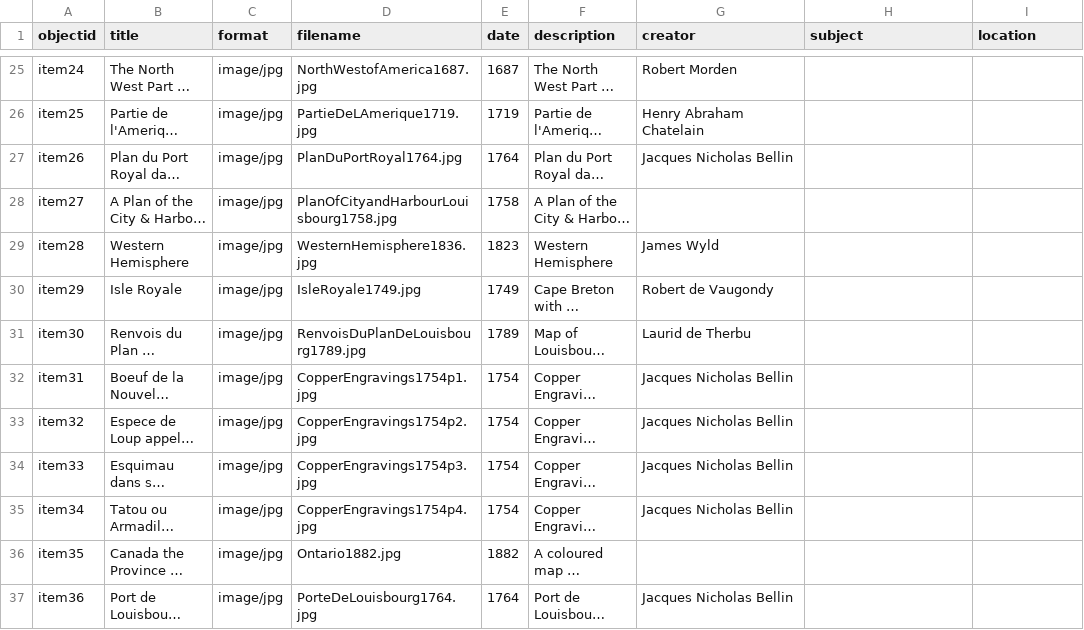
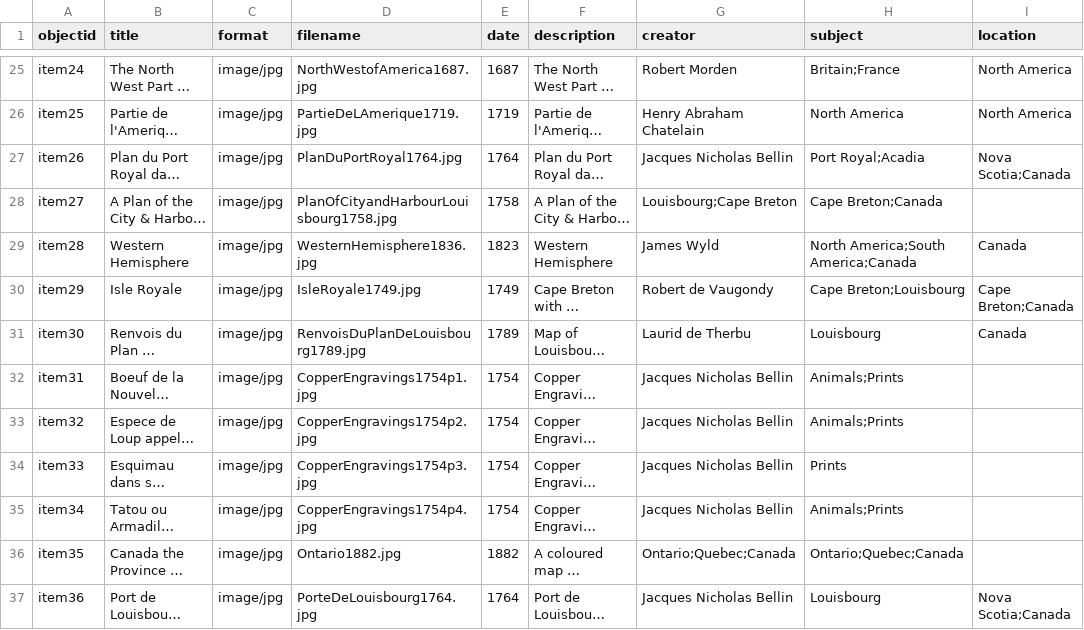
Before and after one commit to chantalcameron/Daniel-Livermore-Map-and-Print-Collection, a CSV file: _data/DLmetadata.csv, drawn as a sheet; only a part is shown, gaps mark what is left out; long unchanged cells end in …; the diff covers the shown part only; the diff names each change by its address in the sheet, - before the commit and + after, or states it on an @@ line.

```diff
--- a/_data/DLmetadata.csv
+++ b/_data/DLmetadata.csv
-H25 (subject): (empty)
+H25 (subject): Britain;France
-I25:I26 (location): (empty)
+I25:I26 (location): North America
-H26 (subject): (empty)
+H26 (subject): North America
-H27 (subject): (empty)
+H27 (subject): Port Royal;Acadia
-I27 (location): (empty)
+I27 (location): Nova Scotia;Canada
-G28 (creator): (empty)
+G28 (creator): Louisbourg;Cape Breton
-H28 (subject): (empty)
+H28 (subject): Cape Breton;Canada
-H29 (subject): (empty)
+H29 (subject): North America;South America;Canada
-I29 (location): (empty)
+I29 (location): Canada
-H30 (subject): (empty)
+H30 (subject): Cape Breton;Louisbourg
-I30 (location): (empty)
+I30 (location): Cape Breton;Canada
-H31 (subject): (empty)
+H31 (subject): Louisbourg
-I31 (location): (empty)
+I31 (location): Canada
-H32:H33 (subject): (empty)
+H32:H33 (subject): Animals;Prints
-H34 (subject): (empty)
+H34 (subject): Prints
-H35 (subject): (empty)
+H35 (subject): Animals;Prints
-G36 (creator): (empty)
+G36 (creator): Ontario;Quebec;Canada
-H36 (subject): (empty)
+H36 (subject): Ontario;Quebec;Canada
-H37 (subject): (empty)
+H37 (subject): Louisbourg
-I37 (location): (empty)
+I37 (location): Nova Scotia;Canada
```
Also changed, not shown: 34 edited cells elsewhere in this file.
